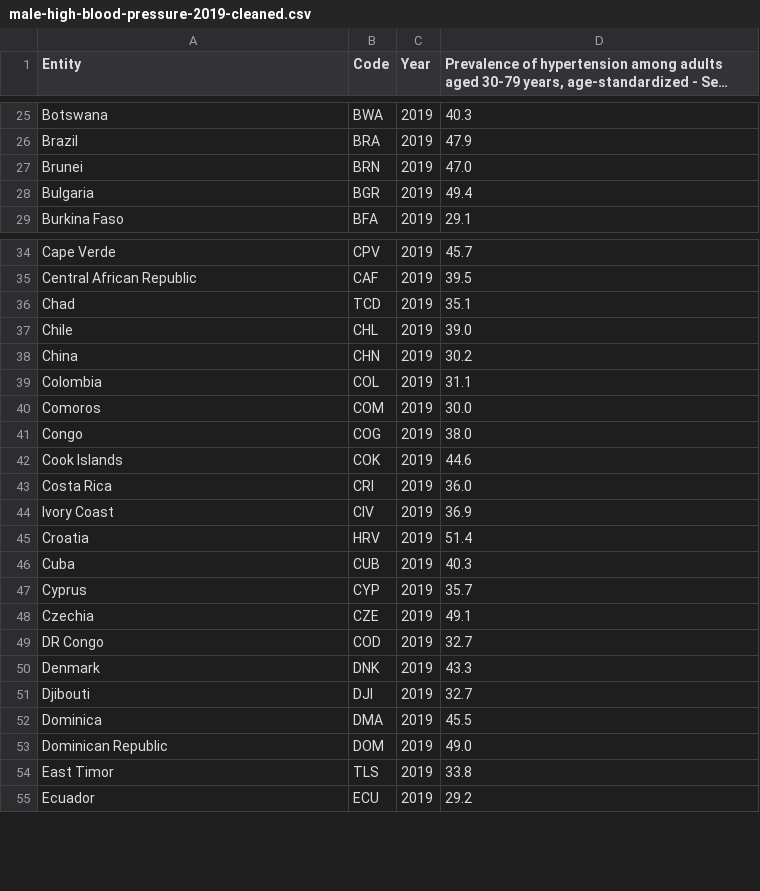
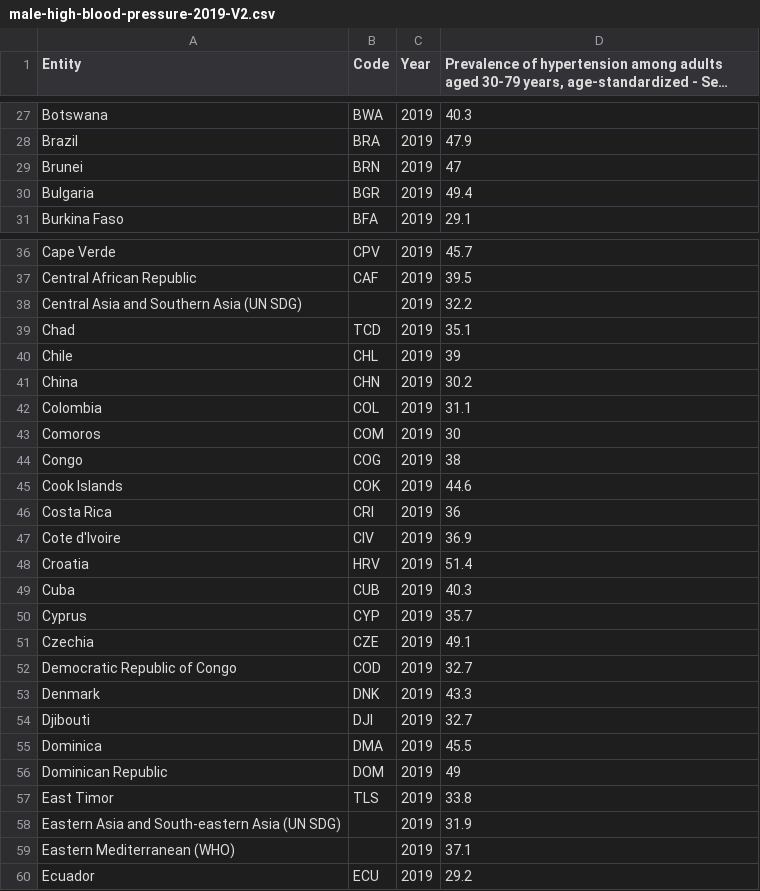
Before and after one commit to mmio0004/3179, a CSV file: male-high-blood-pressure-2019-V2.csv (was male-high-blood-pressure-2019-cleaned.csv), drawn as a sheet; only a part is shown, gaps mark what is left out; long unchanged cells end in …; the diff covers the shown part only.

```diff
--- a/male-high-blood-pressure-2019-cleaned.csv
+++ b/male-high-blood-pressure-2019-V2.csv
@@ -26,3 +28,3 @@ Botswana,BWA,2019,40.3
 Brazil,BRA,2019,47.9
-Brunei,BRN,2019,47.0
+Brunei,BRN,2019,47
 Bulgaria,BGR,2019,49.4
@@ -35,11 +37,12 @@ Cape Verde,CPV,2019,45.7
 Central African Republic,CAF,2019,39.5
+Central Asia and Southern Asia (UN SDG),,2019,32.2
 Chad,TCD,2019,35.1
-Chile,CHL,2019,39.0
+Chile,CHL,2019,39
 China,CHN,2019,30.2
 Colombia,COL,2019,31.1
-Comoros,COM,2019,30.0
-Congo,COG,2019,38.0
+Comoros,COM,2019,30
+Congo,COG,2019,38
 Cook Islands,COK,2019,44.6
-Costa Rica,CRI,2019,36.0
-Ivory Coast,CIV,2019,36.9
+Costa Rica,CRI,2019,36
+Cote d'Ivoire,CIV,2019,36.9
 Croatia,HRV,2019,51.4
@@ -48,3 +51,3 @@ Cyprus,CYP,2019,35.7
 Czechia,CZE,2019,49.1
-DR Congo,COD,2019,32.7
+Democratic Republic of Congo,COD,2019,32.7
 Denmark,DNK,2019,43.3
@@ -52,4 +55,6 @@ Djibouti,DJI,2019,32.7
 Dominica,DMA,2019,45.5
-Dominican Republic,DOM,2019,49.0
+Dominican Republic,DOM,2019,49
 East Timor,TLS,2019,33.8
+Eastern Asia and South-eastern Asia (UN SDG),,2019,31.9
+Eastern Mediterranean (WHO),,2019,37.1
 Ecuador,ECU,2019,29.2
```
Also changed, not shown: 9 added rows and 25 edited cells elsewhere in this file, 1 other file.
